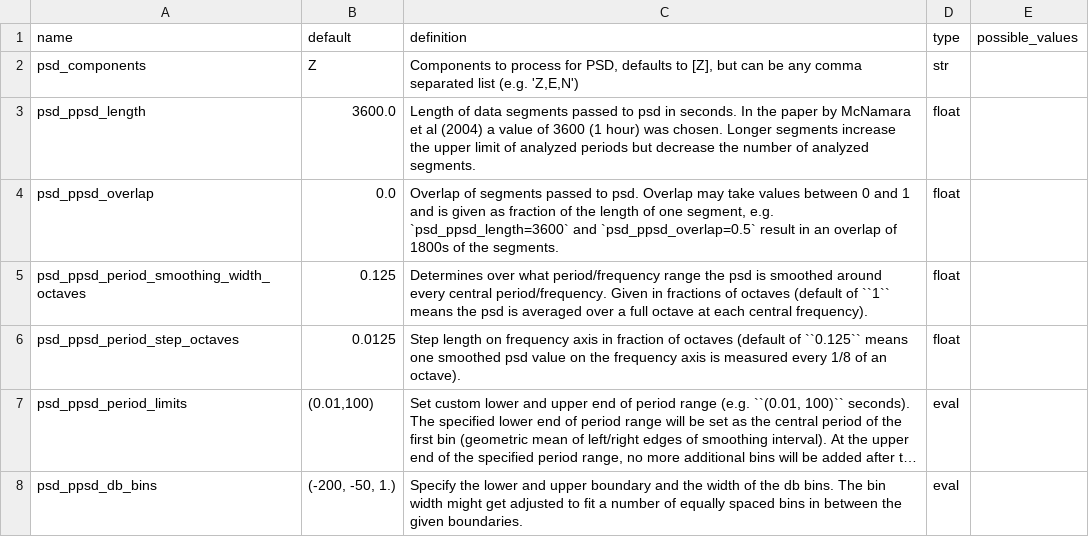
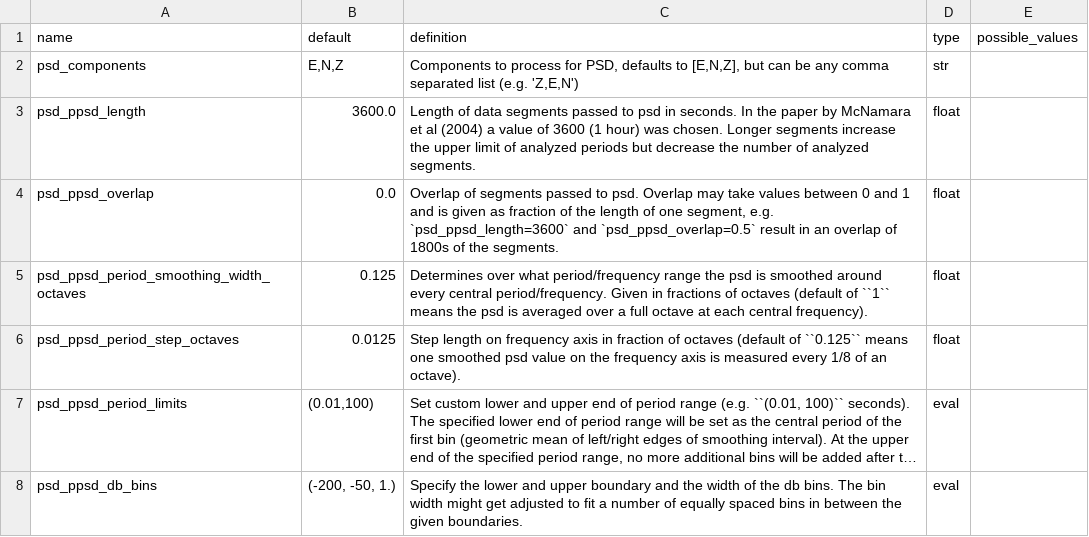
Before and after one commit to ROBelgium/MSNoise, a CSV file: msnoise/config/config_psd.csv, drawn as a sheet; long unchanged cells end in ….

Commit message:
workflow UX in admin & PSD defaults to ENZ

```diff
--- a/msnoise/config/config_psd.csv
+++ b/msnoise/config/config_psd.csv
@@ -1,3 +1,3 @@
 name,default,definition,type,possible_values
-psd_components,Z,"Components to process for PSD, defaults to [Z], but can be any comma separated list (e.g. 'Z,E,N')",str,
+psd_components,"E,N,Z","Components to process for PSD, defaults to [E,N,Z], but can be any comma separated list (e.g. 'Z,E,N')",str,
 psd_ppsd_length,3600.0,Length of data segments passed to psd in seconds. In the paper by McNamara et al (2004) a value of 3600 (1 hour) was chosen. Longer segments increase the upper limit of analyzed periods but decrease the number of analyzed segments.,float,
```
Also changed, not shown: 1 other file.
